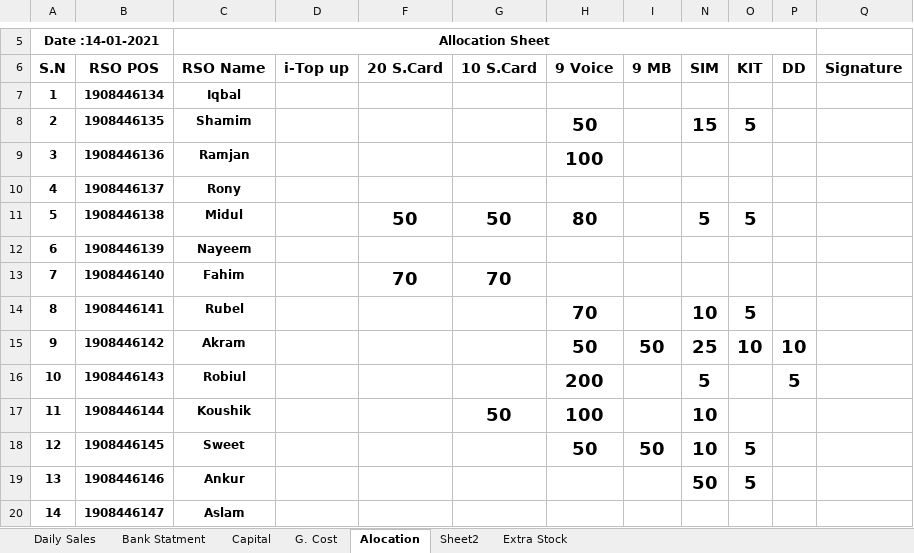
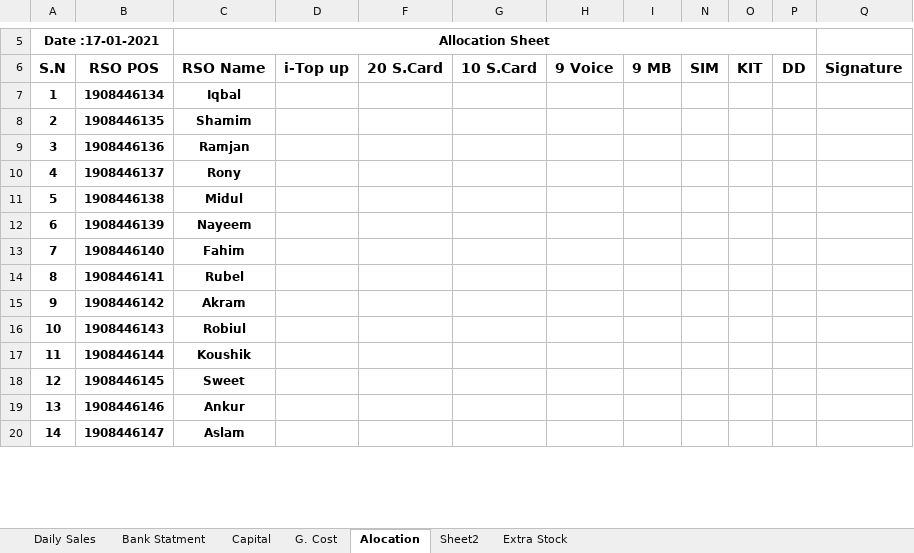
Before and after one commit to aliulkabir/hd, an Excel workbook: Jan'2021/Daily Sales Details/16.01.2021/BL Sales Info...xlsx, sheet Alocation, drawn as a sheet; only a part is shown, gaps mark what is left out; values as stored, in another font and other column widths than the file's, no borders; the diff covers the shown part only; the diff names each change by its address in the sheet, - before the commit and + after, or states it on an @@ line.

```diff
--- a/Jan'2021/Daily Sales Details/16.01.2021/BL Sales Info...xlsx (sheet Alocation)
+++ b/Jan'2021/Daily Sales Details/16.01.2021/BL Sales Info...xlsx (sheet Alocation)
-A5: Date :14-01-2021
+A5: Date :17-01-2021
-H8: 50
+H8: (empty)
-N8: 15
+N8: (empty)
-O8: 5
+O8: (empty)
-H9: 100
+H9: (empty)
-F11: 50
+F11: (empty)
-G11: 50
+G11: (empty)
-H11: 80
+H11: (empty)
-N11: 5
+N11: (empty)
-O11: 5
+O11: (empty)
-F13: 70
+F13: (empty)
-G13: 70
+G13: (empty)
-H14: 70
+H14: (empty)
-N14: 10
+N14: (empty)
-O14: 5
+O14: (empty)
-H15: 50
+H15: (empty)
-I15: 50
+I15: (empty)
-N15: 25
+N15: (empty)
-O15: 10
+O15: (empty)
-P15: 10
+P15: (empty)
-H16: 200
+H16: (empty)
-N16: 5
+N16: (empty)
-P16: 5
+P16: (empty)
-G17: 50
+G17: (empty)
-H17: 100
+H17: (empty)
-N17:N18: 10
+N17:N18: (empty)
-H18: 50
+H18: (empty)
-I18: 50
+I18: (empty)
-O18:O19: 5
+O18:O19: (empty)
-N19: 50
+N19: (empty)
```
Also changed, not shown: 20 edited cells elsewhere in this sheet, sheet Extra Stock, Jan'2021/Daily Sales Details/07.01.2021/BL Sales Info.xlsx, Jan'2021/Daily Sales Details/09.01.2021/BL Sales Info...xlsx, 19 other files.
